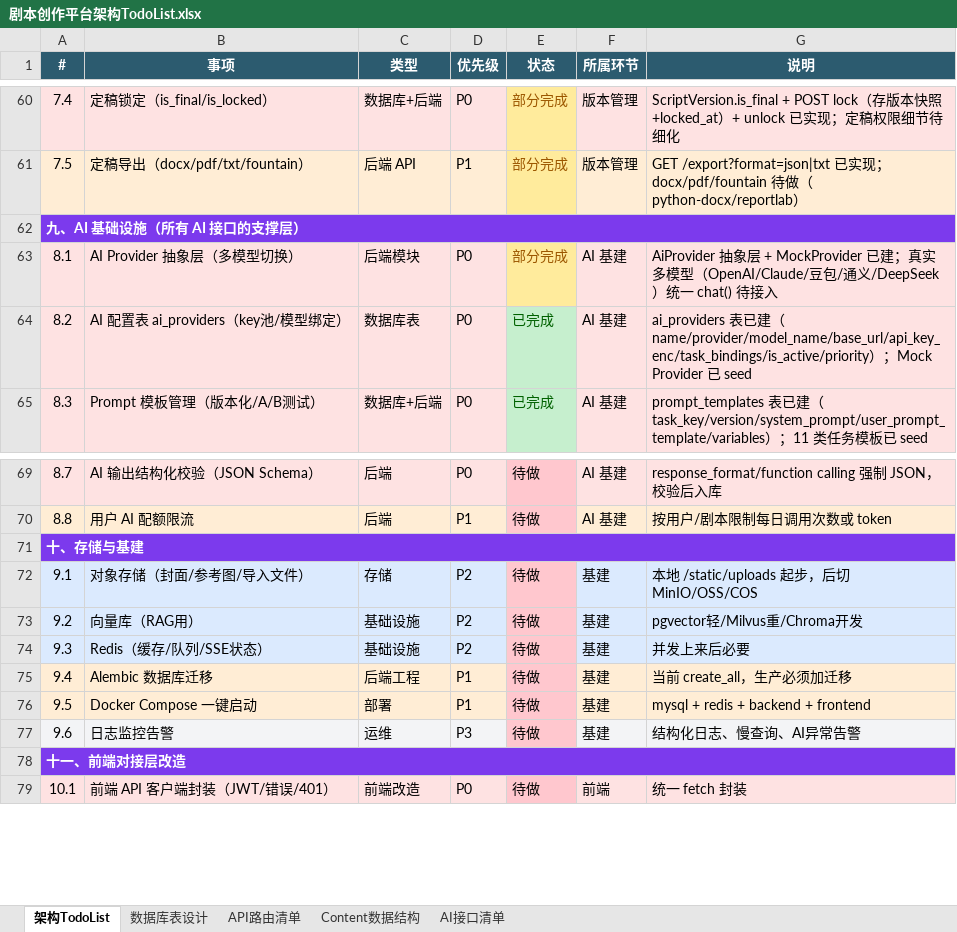
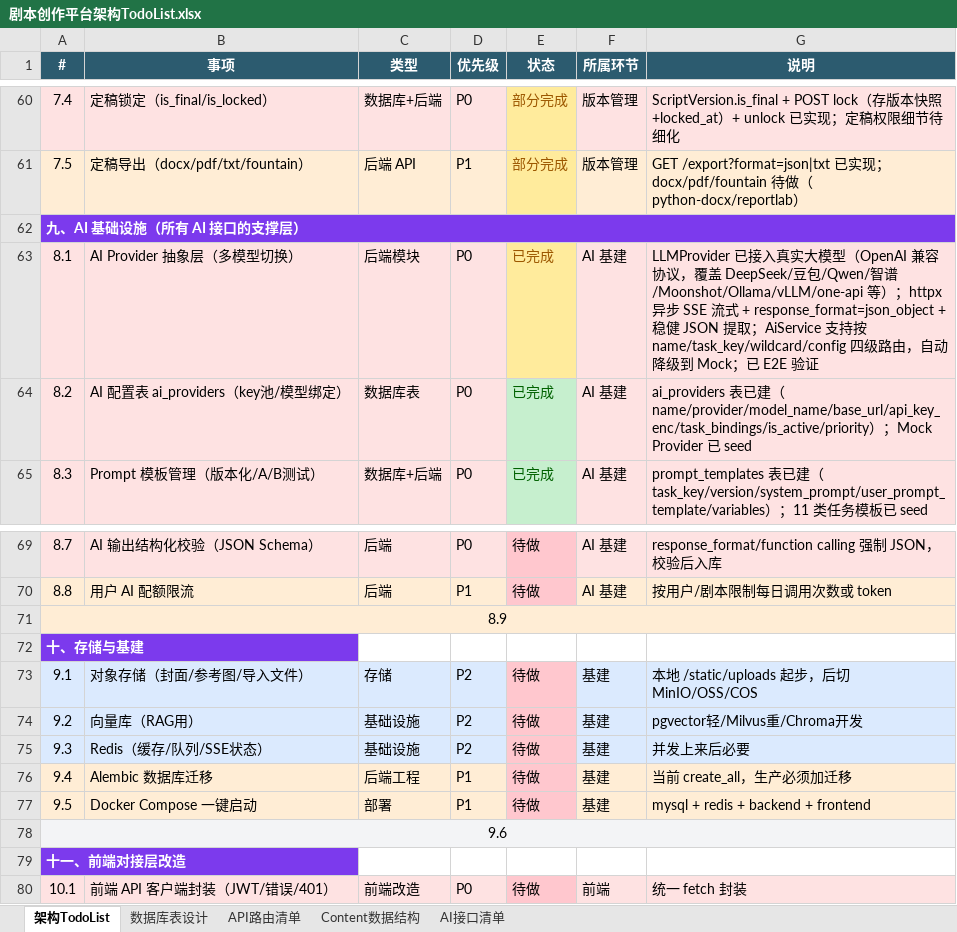
Before and after one commit to logic575757/manju, an Excel workbook: 剧本创作平台架构TodoList.xlsx, sheet 架构TodoList, drawn as a sheet; only a part is shown, gaps mark what is left out; values as stored, in another font and other column widths than the file's, no borders; removed rows and columns are numbered as before the commit, all else as after; the diff names each change by its address in the sheet, - before the commit and + after, or states it on an @@ line.

```diff
--- a/剧本创作平台架构TodoList.xlsx (sheet 架构TodoList)
+++ b/剧本创作平台架构TodoList.xlsx (sheet 架构TodoList)
-E63 (状态): 部分完成
+E63 (状态): 已完成
-G63 (说明): AiProvider 抽象层 + MockProvider 已建；真实多模型（OpenAI/Claude/豆包/通义/DeepSeek）统一 chat() 待接入
+G63 (说明): LLMProvider 已接入真实大模型（OpenAI 兼容协议，覆盖 DeepSeek/豆包/Qwen/智谱/Moonshot/Ollama/vLLM/one-api 等）；httpx 异步 SSE 流式 + response_format=json_object + 稳健 JSON 提取；AiService 支持按 name/task_key/wildcard/config 四级路由，自动降级到 Mock；已 E2E 验证
+row 71: 8.9
-A71:G71 merged
+A78:G78 merged
-B78 (事项): 日志监控告警
+B78 (事项): (empty)
-C78 (类型): 运维
+C78 (类型): (empty)
-D78 (优先级): P3
+D78 (优先级): (empty)
-E78 (状态): 待做
+E78 (状态): (empty)
-F78 (所属环节): 基建
+F78 (所属环节): (empty)
-G78 (说明): 结构化日志、慢查询、AI异常告警
+G78 (说明): (empty)
-A78:G78 merged
```
Also changed, not shown: sheet API路由清单, sheet AI接口清单, 2 other files.
